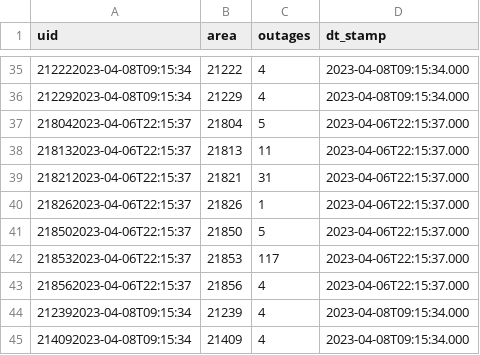
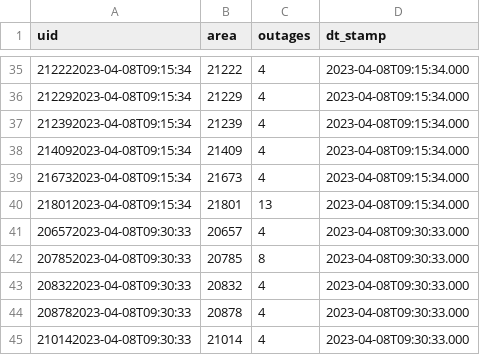
Before and after one commit to NewsAppsUMD/Poweroutage_Bot, a CSV file: data.csv, drawn as a sheet; only a part is shown, gaps mark what is left out; the shorter side is filled out with more unchanged rows; the diff names each change by its address in the sheet, - before the commit and + after, or states it on an @@ line.

```diff
--- a/data.csv
+++ b/data.csv
-row 37: 218042023-04-06T22:15:37 | 21804 | 5 | 2023-04-06T22:15:37.000
-row 38: 218132023-04-06T22:15:37 | 21813 | 11 | 2023-04-06T22:15:37.000
-row 39: 218212023-04-06T22:15:37 | 21821 | 31 | 2023-04-06T22:15:37.000
-row 40: 218262023-04-06T22:15:37 | 21826 | 1 | 2023-04-06T22:15:37.000
-row 41: 218502023-04-06T22:15:37 | 21850 | 5 | 2023-04-06T22:15:37.000
-row 42: 218532023-04-06T22:15:37 | 21853 | 117 | 2023-04-06T22:15:37.000
-row 43: 218562023-04-06T22:15:37 | 21856 | 4 | 2023-04-06T22:15:37.000
```
